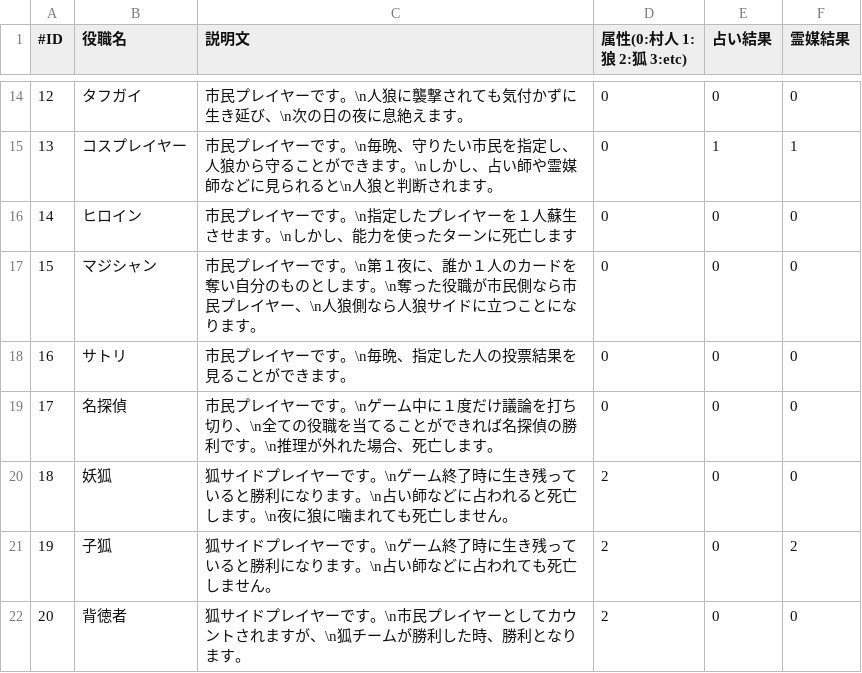
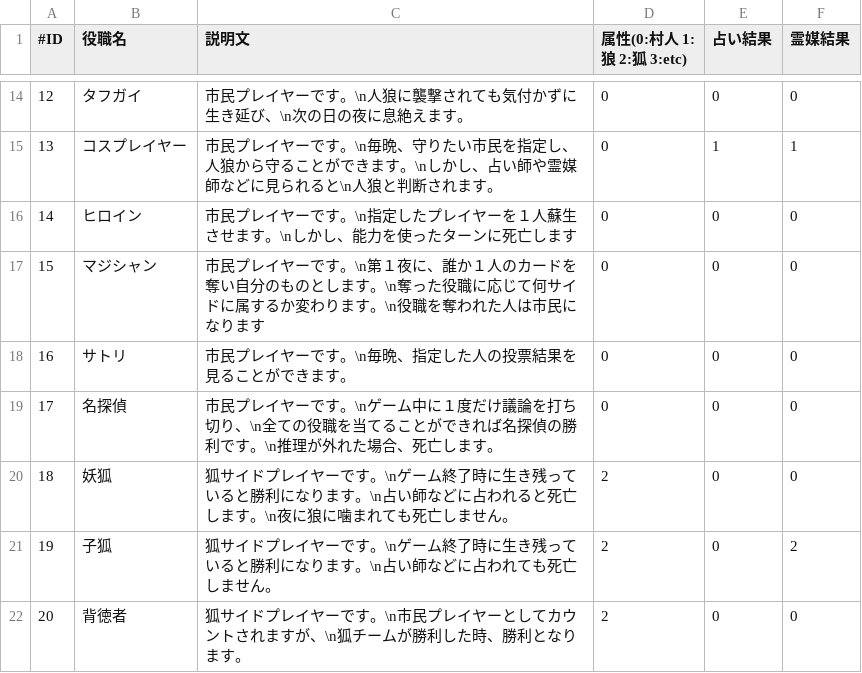
Before and after one commit to kalavinka125/WareWolf, a CSV file: WareWolf/Jin-Roh.csv, drawn as a sheet; only a part is shown, gaps mark what is left out.

Commit message:
csvファイルの修正

```diff
--- a/WareWolf/Jin-Roh.csv
+++ b/WareWolf/Jin-Roh.csv
@@ -16,3 +16,3 @@
 14,ヒロイン,市民プレイヤーです。\n指定したプレイヤーを１人蘇生させます。\nしかし、能力を使ったターンに死亡します,0,0,0
-15,マジシャン,市民プレイヤーです。\n第１夜に、誰か１人のカードを奪い自分のものとします。\n奪った役職が市民側なら市民プレイヤー、\n人狼側なら人狼サイドに立つことになります。,0,0,0
+15,マジシャン,市民プレイヤーです。\n第１夜に、誰か１人のカードを奪い自分のものとします。\n奪った役職に応じて何サイドに属するか変わります。\n役職を奪われた人は市民になります,0,0,0
 16,サトリ,市民プレイヤーです。\n毎晩、指定した人の投票結果を見ることができます。,0,0,0
```
